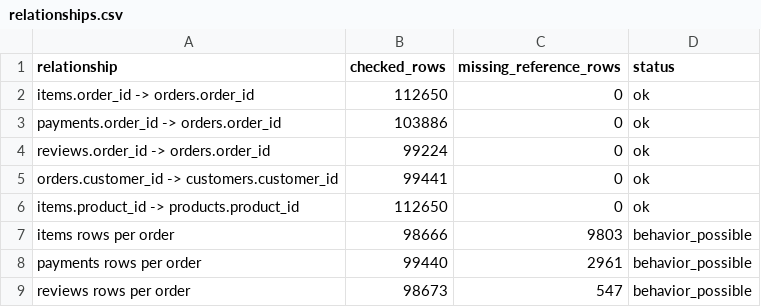
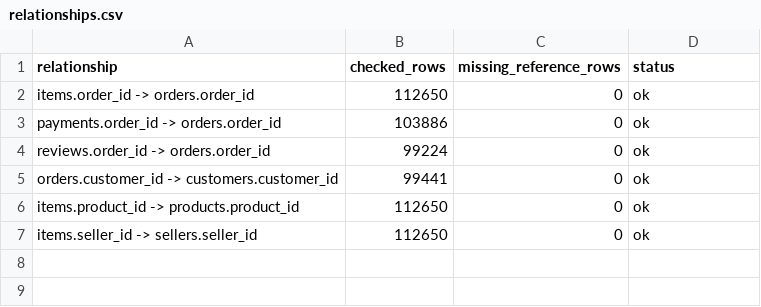
Before and after one commit to tauapatrick1989-rgb/Analise_Olist, a CSV file: reports/qualidade/relationships.csv, drawn as a sheet.

```diff
--- a/reports/qualidade/relationships.csv
+++ b/reports/qualidade/relationships.csv
@@ -6,4 +6,2 @@ orders.customer_id -> customers.customer_id,99441,0,ok
 items.product_id -> products.product_id,112650,0,ok
-items rows per order,98666,9803,behavior_possible
-payments rows per order,99440,2961,behavior_possible
-reviews rows per order,98673,547,behavior_possible
+items.seller_id -> sellers.seller_id,112650,0,ok
```
Also changed, not shown: reports/qualidade/inventory.csv, reports/tabelas/metricas_mensais.csv, 33 other files.
